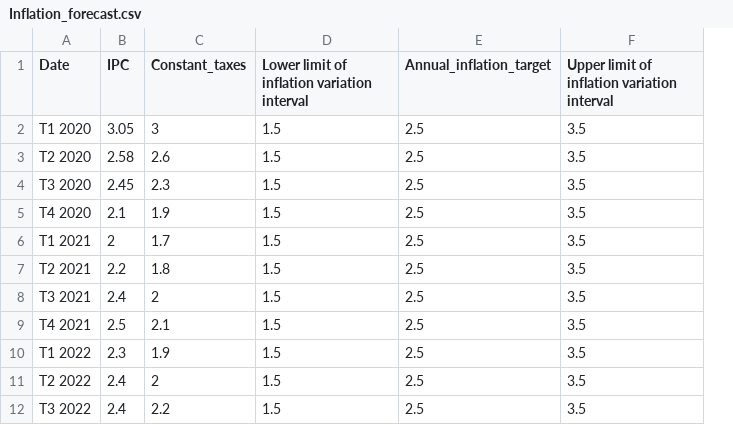
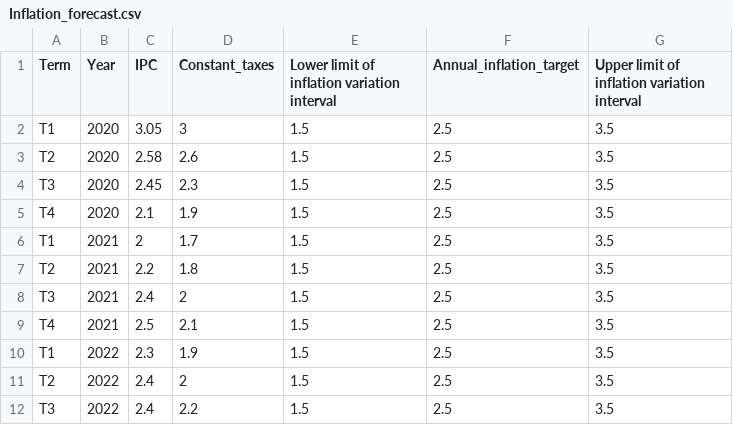
Before and after one commit to simofleanta/Data_coding_preparations, a CSV file: Inflation_forecast.csv, drawn as a sheet; removed rows and columns are numbered as before the commit, all else as after; the diff names each change by its address in the sheet, - before the commit and + after, or states it on an @@ line.

```diff
--- a/Inflation_forecast.csv
+++ b/Inflation_forecast.csv
-column A (Date), rows 2-12: T1 2020 | T2 2020 | T3 2020 | T4 2020 | T1 2021 | T2 2021 | T3 2021 | T4 2021 | T1 2022 | T2 2022 | T3 2022
+column A (Term), rows 2-12: T1 | T2 | T3 | T4 | T1 | T2 | T3 | T4 | T1 | T2 | T3
+column B (Year), rows 2-12: 2020 | 2020 | 2020 | 2020 | 2021 | 2021 | 2021 | 2021 | 2022 | 2022 | 2022
```
